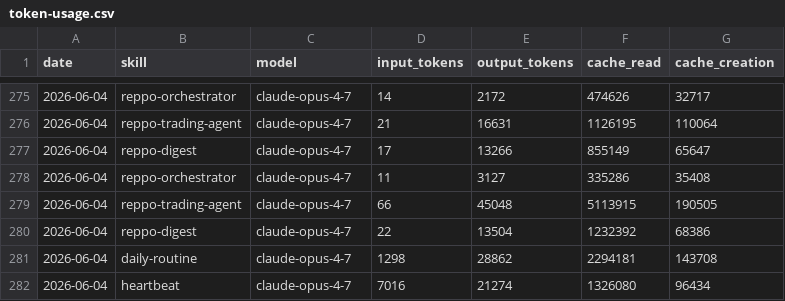
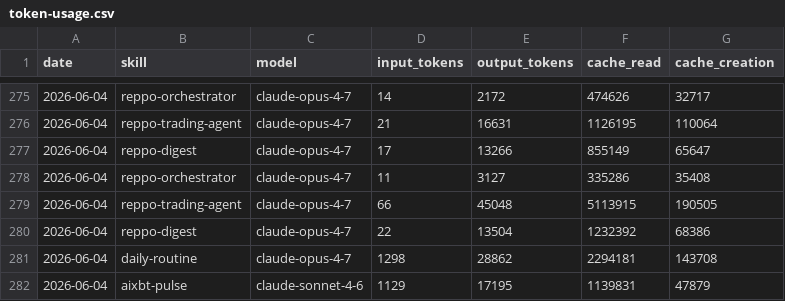
Before and after one commit to anajuliabit/aeon, a CSV file: memory/token-usage.csv, drawn as a sheet; only a part is shown, gaps mark what is left out; removed rows and columns are numbered as before the commit, all else as after; the diff names each change by its address in the sheet, - before the commit and + after, or states it on an @@ line.

Commit message:
chore(aixbt-pulse): auto-commit 2026-06-04

```diff
--- a/memory/token-usage.csv
+++ b/memory/token-usage.csv
-row 282: 2026-06-04 | heartbeat | claude-opus-4-7 | 7016 | 21274 | 1326080 | 96434
+row 282: 2026-06-04 | aixbt-pulse | claude-sonnet-4-6 | 1129 | 17195 | 1139831 | 47879
```
Also changed, not shown: 10 other files.
